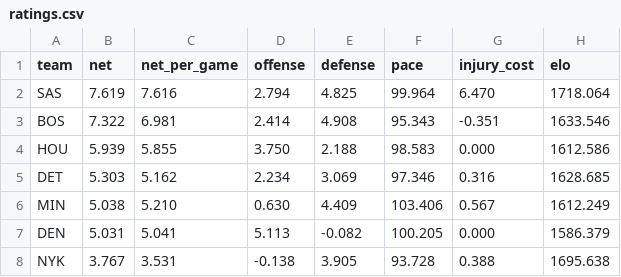
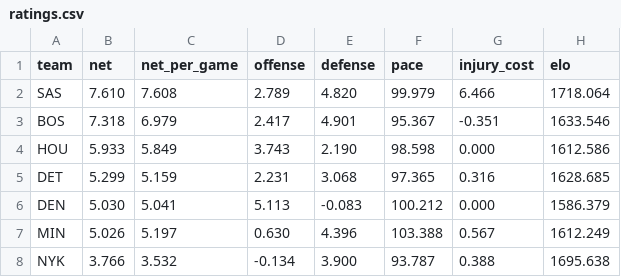
Before and after one commit to AramyJFerrent/AramyJFerrent, a CSV file: NBAScorePredictor/predictions/ratings.csv, drawn as a sheet; only a part is shown; the diff covers the shown part only.

```diff
--- a/NBAScorePredictor/predictions/ratings.csv
+++ b/NBAScorePredictor/predictions/ratings.csv
@@ -1,8 +1,8 @@
 team,net,net_per_game,offense,defense,pace,injury_cost,elo
-SAS,7.619,7.616,2.794,4.825,99.964,6.470,1718.064
-BOS,7.322,6.981,2.414,4.908,95.343,-0.351,1633.546
-HOU,5.939,5.855,3.750,2.188,98.583,0.000,1612.586
-DET,5.303,5.162,2.234,3.069,97.346,0.316,1628.685
-MIN,5.038,5.210,0.630,4.409,103.406,0.567,1612.249
-DEN,5.031,5.041,5.113,-0.082,100.205,0.000,1586.379
-NYK,3.767,3.531,-0.138,3.905,93.728,0.388,1695.638
+SAS,7.610,7.608,2.789,4.820,99.979,6.466,1718.064
+BOS,7.318,6.979,2.417,4.901,95.367,-0.351,1633.546
+HOU,5.933,5.849,3.743,2.190,98.598,0.000,1612.586
+DET,5.299,5.159,2.231,3.068,97.365,0.316,1628.685
+DEN,5.030,5.041,5.113,-0.083,100.212,0.000,1586.379
+MIN,5.026,5.197,0.630,4.396,103.388,0.567,1612.249
+NYK,3.766,3.532,-0.134,3.900,93.787,0.388,1695.638
```
Also changed, not shown: 116 edited cells elsewhere in this file, NBAScorePredictor/predictions/log.csv, NBAScorePredictor/predictions/players.csv, 2 other files.
